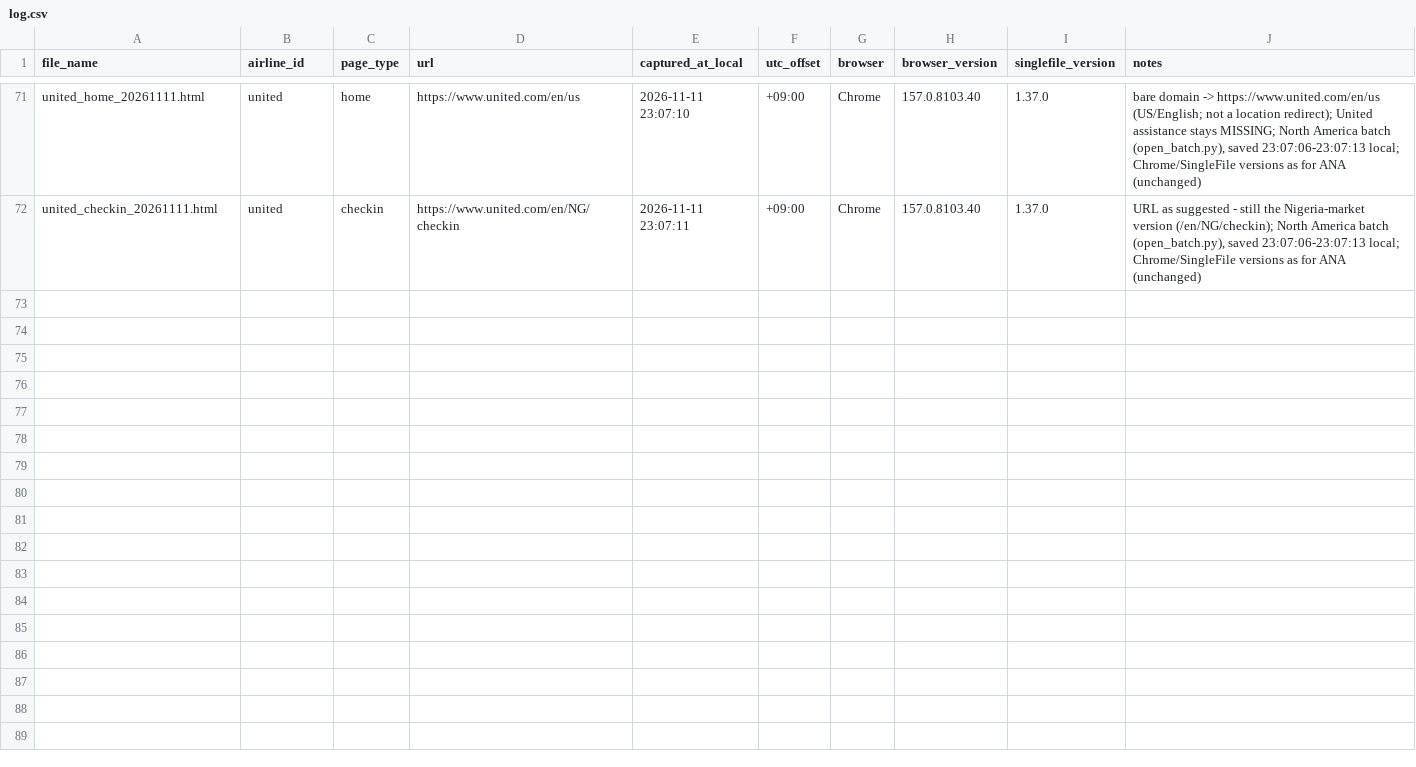
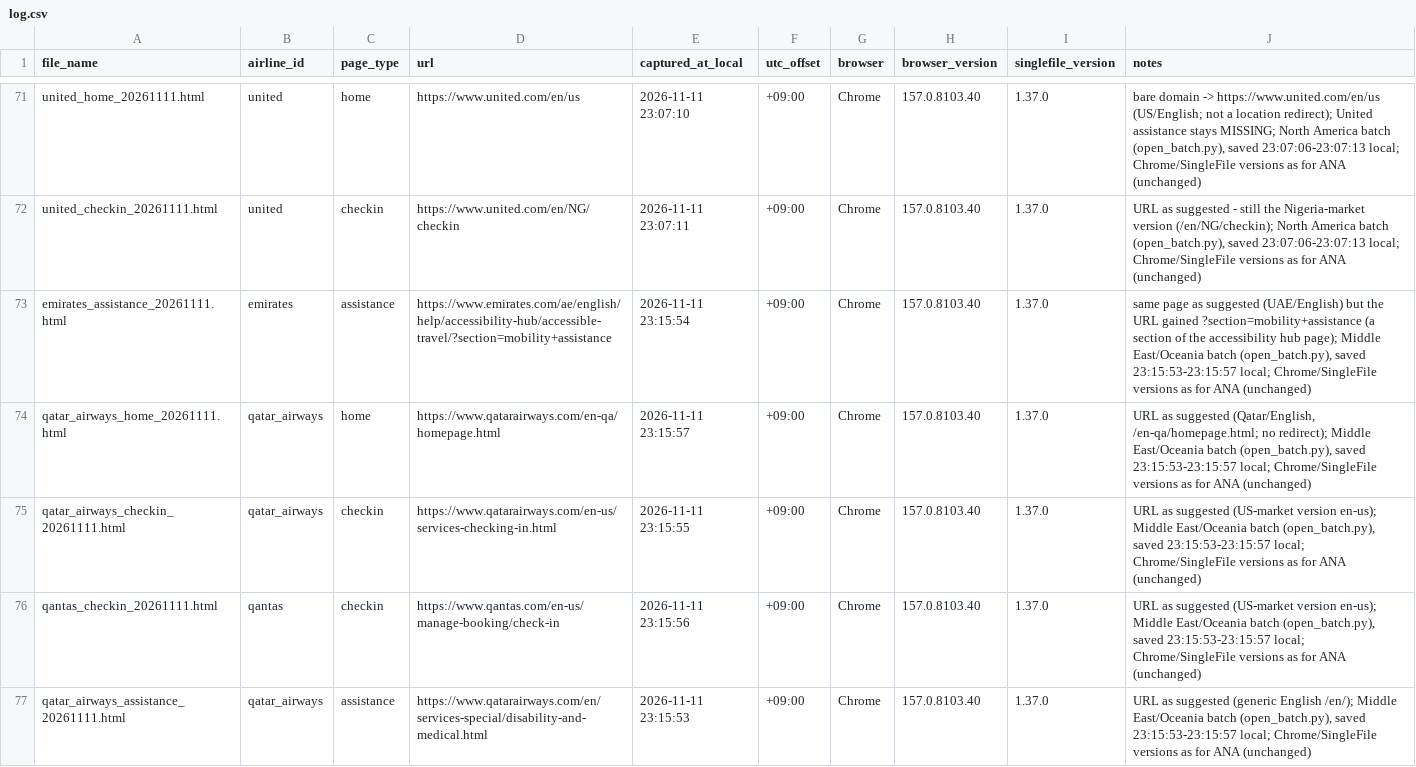
Before and after one commit to AyushVardhanOG/airline-a11y-audit, a CSV file: data/captures/log.csv, drawn as a sheet; only a part is shown, gaps mark what is left out; the diff covers the shown part only; the diff names each change by its address in the sheet, - before the commit and + after, or states it on an @@ line.

Commit message:
Register Middle East/Oceania batch; Qantas live scan; Step 3 done
Captures (register_captures.py, notes in log.csv):
- 9 pages registered for Emirates, Qatar Airways and Qantas;
  url_verified = yes. Emirates home redirected by location to the India
  version. Emirates assistance URL gained ?section=mobility+assistance.
  Qantas home went to /en-us (the headless access test from India went
  to /en-in).

Live scan (run 20261111T141945Z, about 4 min after capture): all 3
Qantas pages ok. All 11 allowed airlines now have live scans.

Step 3 finished. Completeness check of all 90 page slots:
78 captured + 7 MISSING + 2 SAME_AS_HOME + 3 excluded (Alaska).
Every captured file has a log row whose URL equals airlines.csv, and
all 29 non-excluded airlines are url_verified = yes.

CLAUDE.md status (Step 3 done; next: offline scan of the 78 saved
copies and the live-vs-copy comparison), README, checklist and notes
updated.

```diff
--- a/data/captures/log.csv
+++ b/data/captures/log.csv
+row 73: emirates_assistance_20261111.html | emirates | assistance | https://www.emirates.com/ae/english/help/accessibility-hub/accessible-travel/?section=mobility+assistance | 2026-11-11 23:15:54 | +09:00 | Chrome | 157.0.8103.40 | 1.37.0 | same page as suggested (UAE/English) but the URL gained ?section=mobility+assistance (a section of the accessibility hub page); Middle East/Oceania batch (open_batch.py), saved 23:15:53-23:15:57 local; Chrome/SingleFile versions as for ANA (unchanged)
+row 74: qatar_airways_home_20261111.html | qatar_airways | home | https://www.qatarairways.com/en-qa/homepage.html | 2026-11-11 23:15:57 | +09:00 | Chrome | 157.0.8103.40 | 1.37.0 | URL as suggested (Qatar/English, /en-qa/homepage.html; no redirect); Middle East/Oceania batch (open_batch.py), saved 23:15:53-23:15:57 local; Chrome/SingleFile versions as for ANA (unchanged)
+row 75: qatar_airways_checkin_20261111.html | qatar_airways | checkin | https://www.qatarairways.com/en-us/services-checking-in.html | 2026-11-11 23:15:55 | +09:00 | Chrome | 157.0.8103.40 | 1.37.0 | URL as suggested (US-market version en-us); Middle East/Oceania batch (open_batch.py), saved 23:15:53-23:15:57 local; Chrome/SingleFile versions as for ANA (unchanged)
+row 76: qantas_checkin_20261111.html | qantas | checkin | https://www.qantas.com/en-us/manage-booking/check-in | 2026-11-11 23:15:56 | +09:00 | Chrome | 157.0.8103.40 | 1.37.0 | URL as suggested (US-market version en-us); Middle East/Oceania batch (open_batch.py), saved 23:15:53-23:15:57 local; Chrome/SingleFile versions as for ANA (unchanged)
+row 77: qatar_airways_assistance_20261111.html | qatar_airways | assistance | https://www.qatarairways.com/en/services-special/disability-and-medical.html | 2026-11-11 23:15:53 | +09:00 | Chrome | 157.0.8103.40 | 1.37.0 | URL as suggested (generic English /en/); Middle East/Oceania batch (open_batch.py), saved 23:15:53-23:15:57 local; Chrome/SingleFile versions as for ANA (unchanged)
```
Also changed, not shown: 4 added rows elsewhere in this file, data/airlines.csv, 11 other files.
